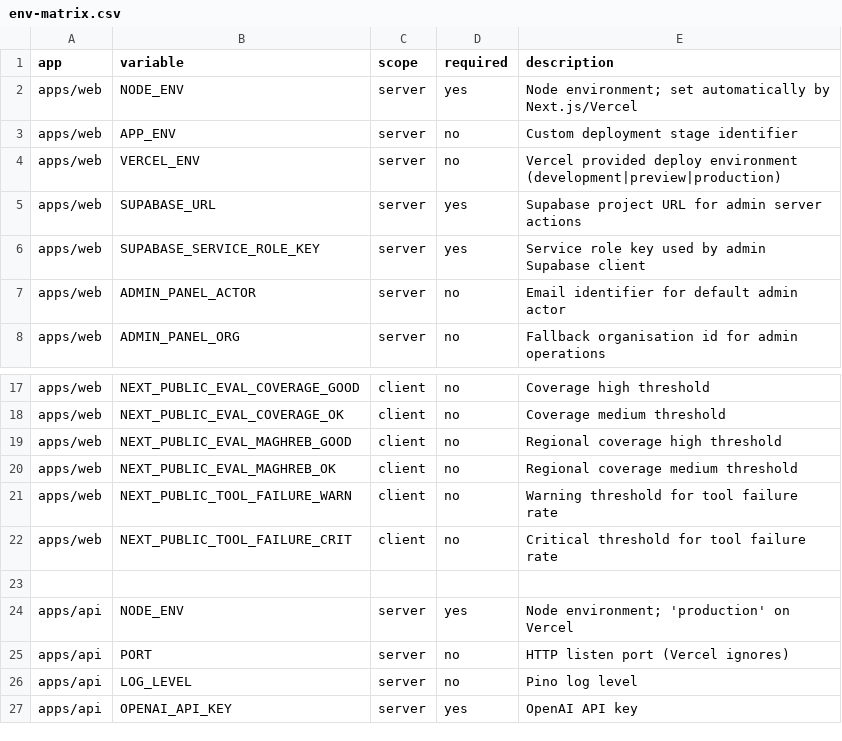
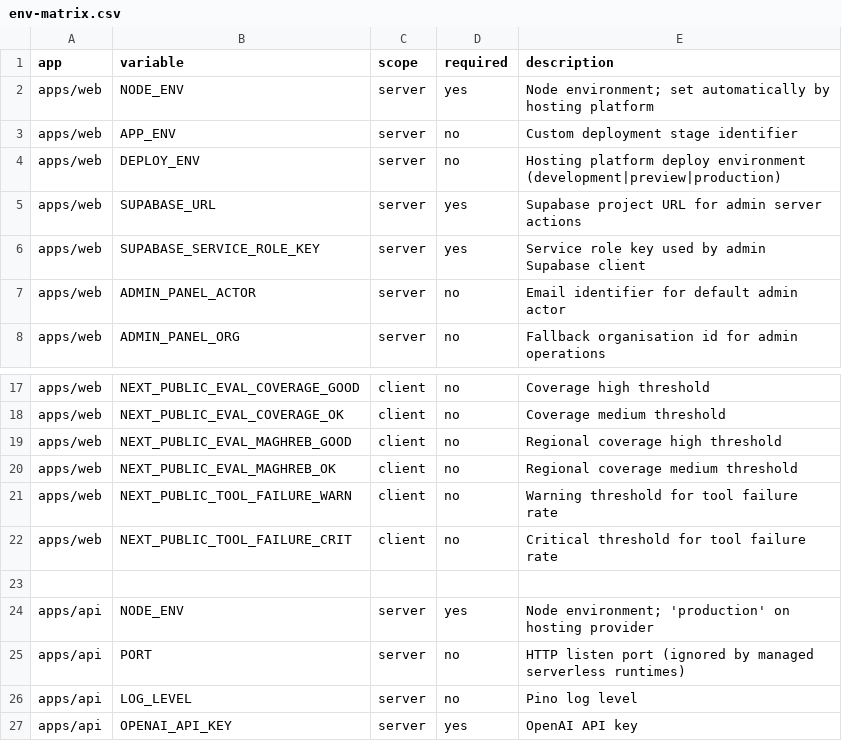
Before and after one commit to ikanisa/lawai, a CSV file: audit/env-matrix.csv, drawn as a sheet; only a part is shown, gaps mark what is left out.

Commit message:
chore: sanitize hosting docs and add review packet

```diff
--- a/audit/env-matrix.csv
+++ b/audit/env-matrix.csv
@@ -1,5 +1,5 @@
 app,variable,scope,required,description
-apps/web,NODE_ENV,server,yes,"Node environment; set automatically by Next.js/Vercel"
+apps/web,NODE_ENV,server,yes,"Node environment; set automatically by hosting platform"
 apps/web,APP_ENV,server,no,"Custom deployment stage identifier"
-apps/web,VERCEL_ENV,server,no,"Vercel provided deploy environment (development|preview|production)"
+apps/web,DEPLOY_ENV,server,no,"Hosting platform deploy environment (development|preview|production)"
 apps/web,SUPABASE_URL,server,yes,"Supabase project URL for admin server actions"
@@ -23,4 +23,4 @@ apps/web,NEXT_PUBLIC_TOOL_FAILURE_CRIT,client,no,"Critical threshold for tool fa
 
-apps/api,NODE_ENV,server,yes,"Node environment; 'production' on Vercel"
-apps/api,PORT,server,no,"HTTP listen port (Vercel ignores)"
+apps/api,NODE_ENV,server,yes,"Node environment; 'production' on hosting provider"
+apps/api,PORT,server,no,"HTTP listen port (ignored by managed serverless runtimes)"
 apps/api,LOG_LEVEL,server,no,"Pino log level"
```
Also changed, not shown: 18 other files.
